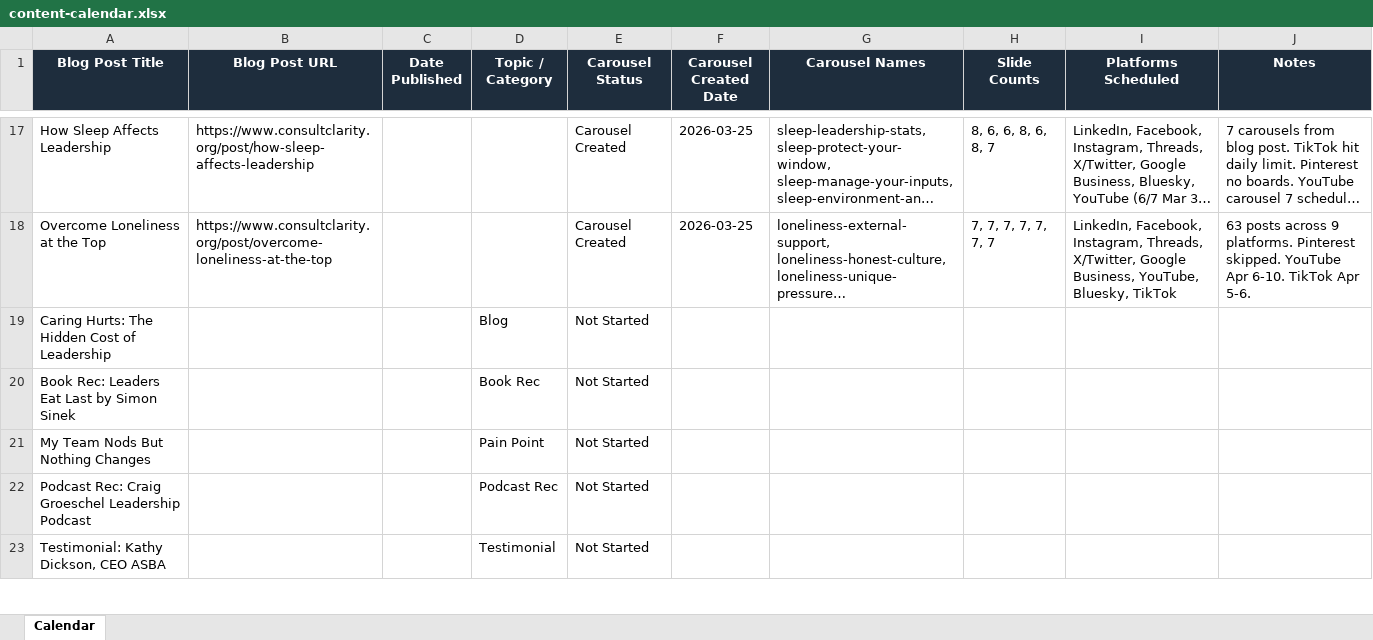
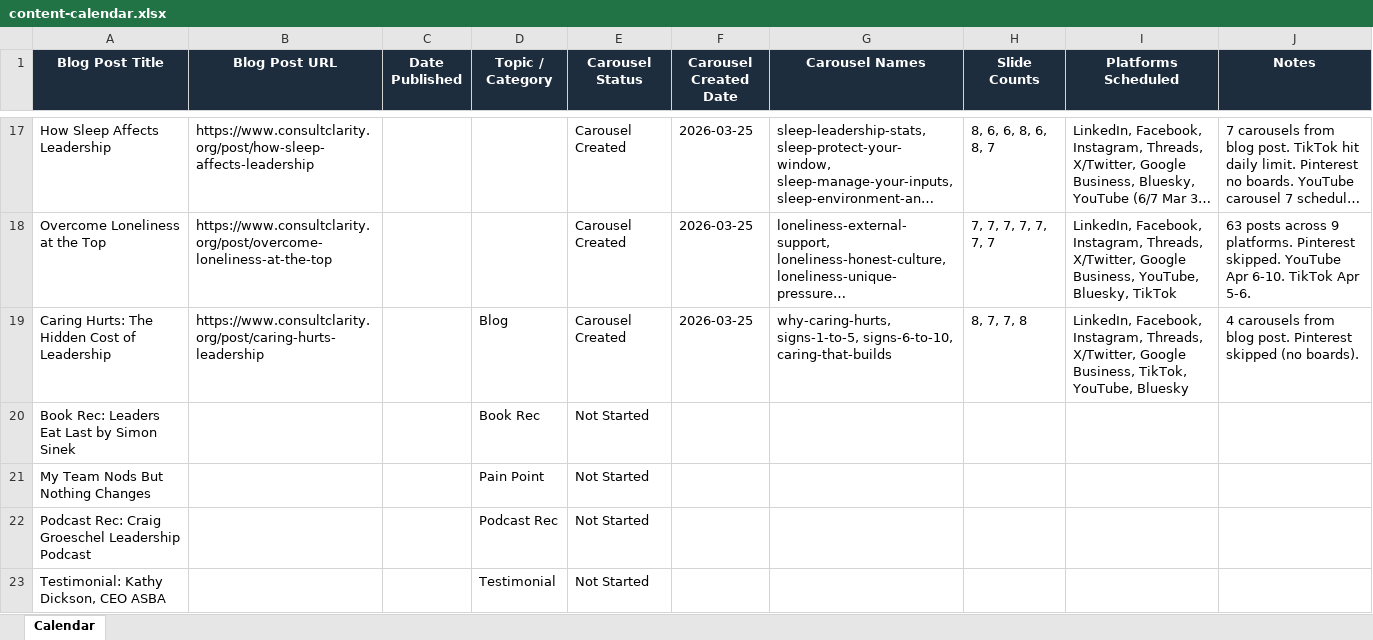
Before and after one commit to jonno-alt/social-images, an Excel workbook: data/carousel-workflow/content-calendar.xlsx, sheet Calendar, drawn as a sheet; only a part is shown, gaps mark what is left out; long unchanged cells end in …; values as stored, in another font and other column widths than the file's, no borders; the diff names each change by its address in the sheet, - before the commit and + after, or states it on an @@ line.

Commit message:
Update content-calendar.xlsx after caring-hurts-leadership run

```diff
--- a/data/carousel-workflow/content-calendar.xlsx (sheet Calendar)
+++ b/data/carousel-workflow/content-calendar.xlsx (sheet Calendar)
-B19 (Blog Post URL): (empty)
+B19 (Blog Post URL): https://www.consultclarity.org/post/caring-hurts-leadership
-E19 (Carousel Status): Not Started
+E19 (Carousel Status): Carousel Created
-F19 (Carousel Created Date): (empty)
+F19 (Carousel Created Date): 2026-03-25
-G19 (Carousel Names): (empty)
+G19 (Carousel Names): why-caring-hurts, signs-1-to-5, signs-6-to-10, caring-that-builds
-H19 (Slide Counts): (empty)
+H19 (Slide Counts): 8, 7, 7, 8
-I19 (Platforms Scheduled): (empty)
+I19 (Platforms Scheduled): LinkedIn, Facebook, Instagram, Threads, X/Twitter, Google Business, TikTok, YouTube, Bluesky
-J19 (Notes): (empty)
+J19 (Notes): 4 carousels from blog post. Pinterest skipped (no boards).
```
